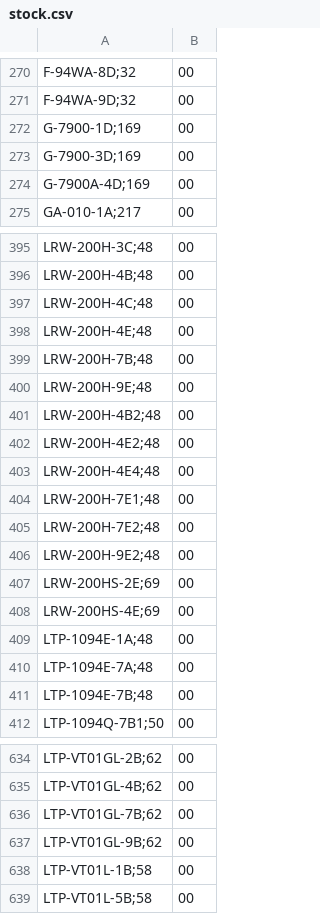
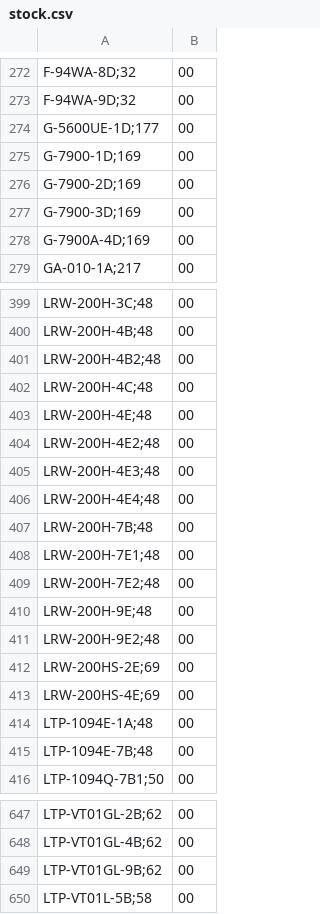
Before and after one commit to DaihatsuHub/CATALOGO-RELOJES-CASIO, a CSV file: stock.csv, drawn as a sheet; only a part is shown, gaps mark what is left out; the diff covers the shown part only.

```diff
--- a/stock.csv
+++ b/stock.csv
@@ -271,3 +273,5 @@ F-94WA-8D;32,00
 F-94WA-9D;32,00
+G-5600UE-1D;177,00
 G-7900-1D;169,00
+G-7900-2D;169,00
 G-7900-3D;169,00
@@ -396,11 +400,12 @@ LRW-200H-3C;48,00
 LRW-200H-4B;48,00
+LRW-200H-4B2;48,00
 LRW-200H-4C;48,00
 LRW-200H-4E;48,00
+LRW-200H-4E2;48,00
+LRW-200H-4E3;48,00
+LRW-200H-4E4;48,00
 LRW-200H-7B;48,00
-LRW-200H-9E;48,00
-LRW-200H-4B2;48,00
-LRW-200H-4E2;48,00
-LRW-200H-4E4;48,00
 LRW-200H-7E1;48,00
 LRW-200H-7E2;48,00
+LRW-200H-9E;48,00
 LRW-200H-9E2;48,00
@@ -409,3 +414,2 @@ LRW-200HS-4E;69,00
 LTP-1094E-1A;48,00
-LTP-1094E-7A;48,00
 LTP-1094E-7B;48,00
@@ -635,5 +648,3 @@ LTP-VT01GL-2B;62,00
 LTP-VT01GL-4B;62,00
-LTP-VT01GL-7B;62,00
 LTP-VT01GL-9B;62,00
-LTP-VT01L-1B;58,00
 LTP-VT01L-5B;58,00
```
Also changed, not shown: 33 added rows, 12 removed rows, 72 moved rows and 4 edited cells elsewhere in this file.
